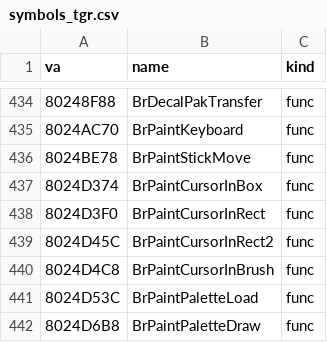
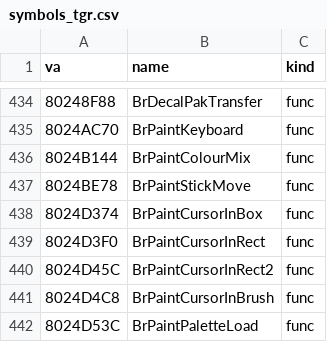
Before and after one commit to Link4Electronics/brally, a CSV file: n64/config/symbols_tgr.csv, drawn as a sheet; only a part is shown, gaps mark what is left out; the shorter side is filled out with more unchanged rows.

Commit message:
n64: BrPaintColourMix (0x8024B144) transcribed from T1, T2 -- the paint shop's colour mixer: R/G/B bars for the chosen palette colour (the shadow at half scale), stick/d-pad/C stepping with clamps, the body and shadow colours kept in step and re-packed into the decal palette and the body and shade parts; its own object, colourmix.c

```diff
--- a/n64/config/symbols_tgr.csv
+++ b/n64/config/symbols_tgr.csv
@@ -435,2 +435,3 @@ va,name,kind
 8024AC70,BrPaintKeyboard,func
+8024B144,BrPaintColourMix,func
 8024BE78,BrPaintStickMove,func
```
Also changed, not shown: 2 other files.
